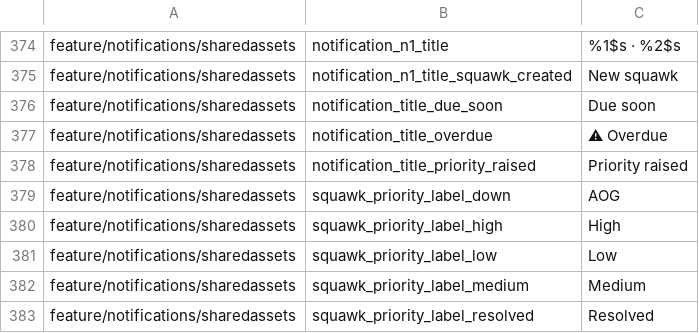
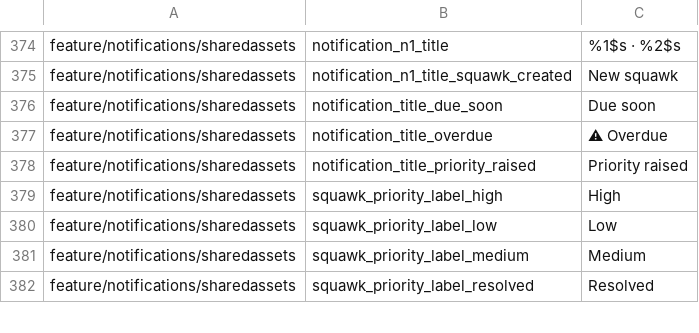
Before and after one commit to fz172/squawkit, a TSV file: core/template/src/androidHostTest/resources/string_snapshot.tsv, drawn as a sheet; only a part is shown, gaps mark what is left out; the diff names each change by its address in the sheet, - before the commit and + after, or states it on an @@ line.

Commit message:
chore(phase2): delete the dead AOG priority label (#661)
squawk_priority_label_down held "AOG", which *is* Lexicon.down_status. UrgencyScanner stopped
reading it when squawkPriorityLabelRes() became squawkPriorityLabel() and took the top rung from the
lexicon, leaving the resource unreferenced.

It was the last string in the notification modules still naming a domain, which is what makes #661
finishable rather than merely mostly done.

```diff
--- a/core/template/src/androidHostTest/resources/string_snapshot.tsv
+++ b/core/template/src/androidHostTest/resources/string_snapshot.tsv
-row 379: feature/notifications/sharedassets | squawk_priority_label_down | AOG
```
Also changed, not shown: 1 other file.
